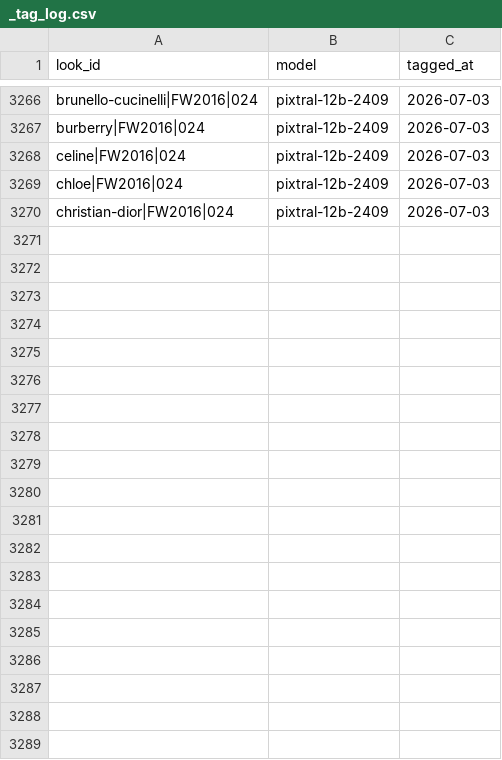
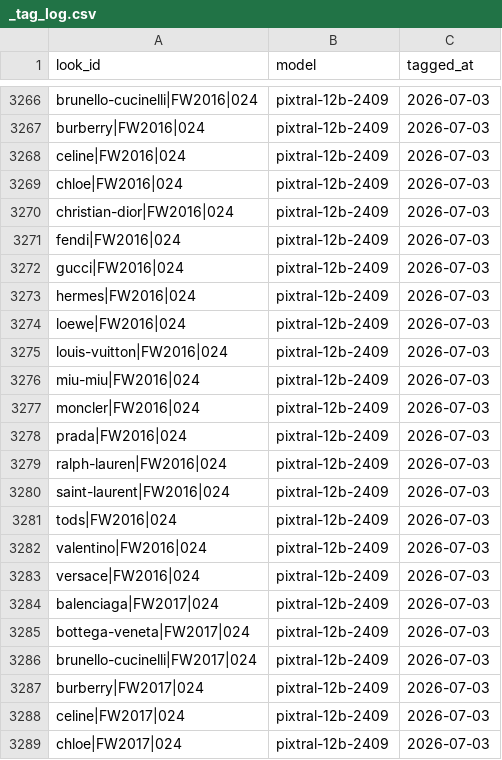
Before and after one commit to pravitkochar/Fashion_Finance, a CSV file: Trickle_Down/data/runway/_tag_log.csv, drawn as a sheet; only a part is shown, gaps mark what is left out; the diff covers the shown part only.

```diff
--- a/Trickle_Down/data/runway/_tag_log.csv
+++ b/Trickle_Down/data/runway/_tag_log.csv
@@ -3270 +3270,20 @@ chloe|FW2016|024,pixtral-12b-2409,2026-07-03
 christian-dior|FW2016|024,pixtral-12b-2409,2026-07-03
+fendi|FW2016|024,pixtral-12b-2409,2026-07-03
+gucci|FW2016|024,pixtral-12b-2409,2026-07-03
+hermes|FW2016|024,pixtral-12b-2409,2026-07-03
+loewe|FW2016|024,pixtral-12b-2409,2026-07-03
+louis-vuitton|FW2016|024,pixtral-12b-2409,2026-07-03
+miu-miu|FW2016|024,pixtral-12b-2409,2026-07-03
+moncler|FW2016|024,pixtral-12b-2409,2026-07-03
+prada|FW2016|024,pixtral-12b-2409,2026-07-03
+ralph-lauren|FW2016|024,pixtral-12b-2409,2026-07-03
+saint-laurent|FW2016|024,pixtral-12b-2409,2026-07-03
+tods|FW2016|024,pixtral-12b-2409,2026-07-03
+valentino|FW2016|024,pixtral-12b-2409,2026-07-03
+versace|FW2016|024,pixtral-12b-2409,2026-07-03
+balenciaga|FW2017|024,pixtral-12b-2409,2026-07-03
+bottega-veneta|FW2017|024,pixtral-12b-2409,2026-07-03
+brunello-cucinelli|FW2017|024,pixtral-12b-2409,2026-07-03
+burberry|FW2017|024,pixtral-12b-2409,2026-07-03
+celine|FW2017|024,pixtral-12b-2409,2026-07-03
+chloe|FW2017|024,pixtral-12b-2409,2026-07-03
```
Also changed, not shown: 17 added rows elsewhere in this file, Trickle_Down/data/downstream/downstream_items.csv, Trickle_Down/data/runway/_tag_failures.csv, 6 other files.
